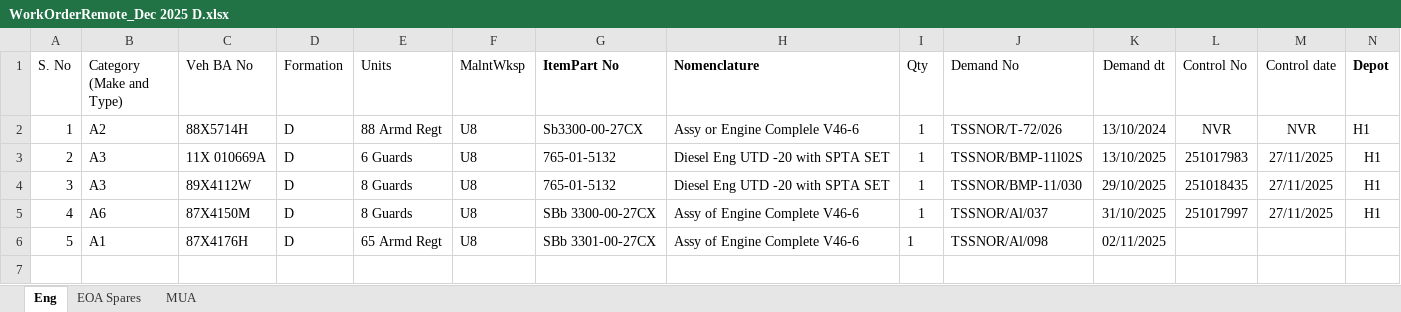
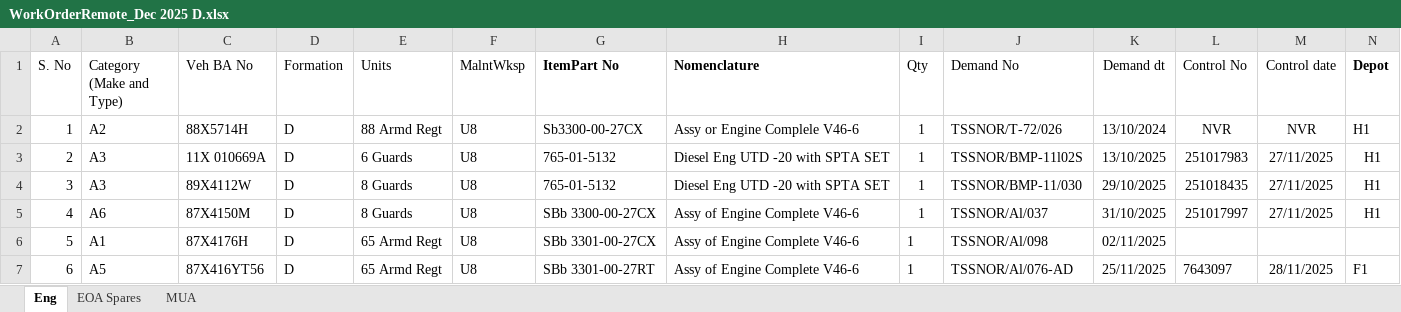
Before and after one commit to aptsoftware-git/fwDemo, an Excel workbook: data/FRS_cleaned/Dec/Fmn D Dec/WorkOrderRemote_Dec 2025 D.xlsx, sheet Eng, drawn as a sheet; only a part is shown; values as stored, in another font and other column widths than the file's, no borders; rows hold the shown columns only; the diff names each change by its address in the sheet, - before the commit and + after, or states it on an @@ line.

```diff
--- a/data/FRS_cleaned/Dec/Fmn D Dec/WorkOrderRemote_Dec 2025 D.xlsx (sheet Eng)
+++ b/data/FRS_cleaned/Dec/Fmn D Dec/WorkOrderRemote_Dec 2025 D.xlsx (sheet Eng)
+row 7: 6 | A5 | 87X416YT56 | D | 65 Armd Regt | U8 | SBb 3301-00-27RT | Assy of Engine Complete V46-6 | 1 | TSSNOR/Al/076-AD | 25/11/2025 | 7643097 | 28/11/2025 | F1
```
Also changed, not shown: sheet EOA Spares, data/FRS_cleaned/Dec/Fmn D Dec/Dec 2025-D.xlsx, data/FRS_cleaned/Dec/Fmn D Dec/WorkOrderLocal_Dec 2025 D.xlsx, 1 other file.
